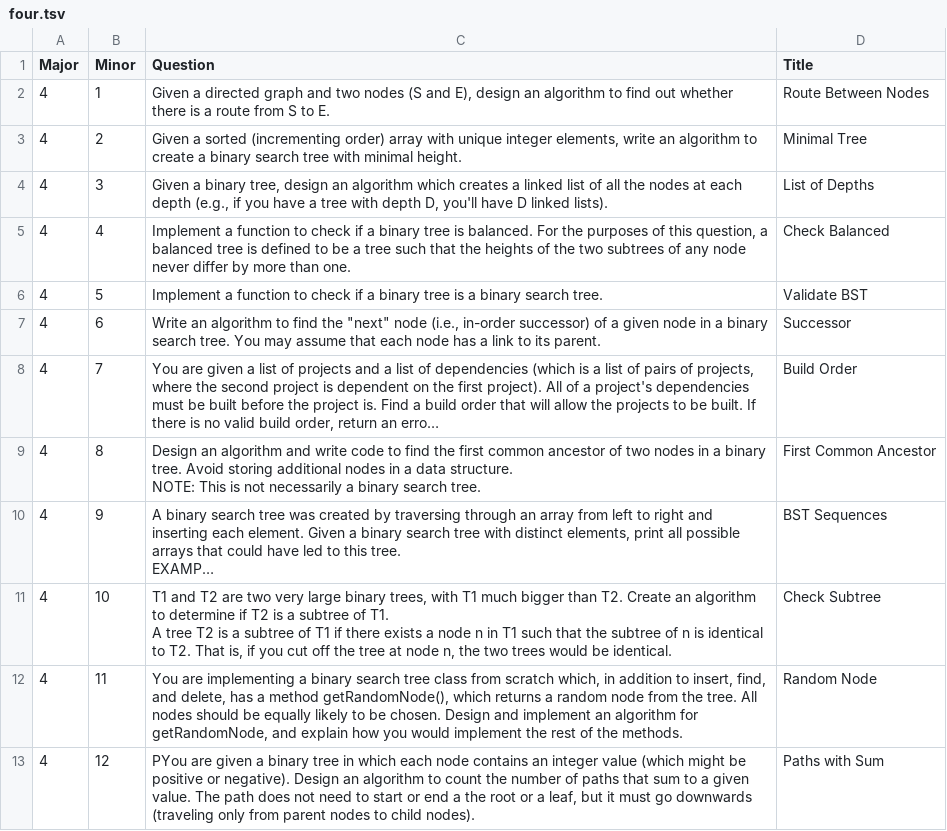
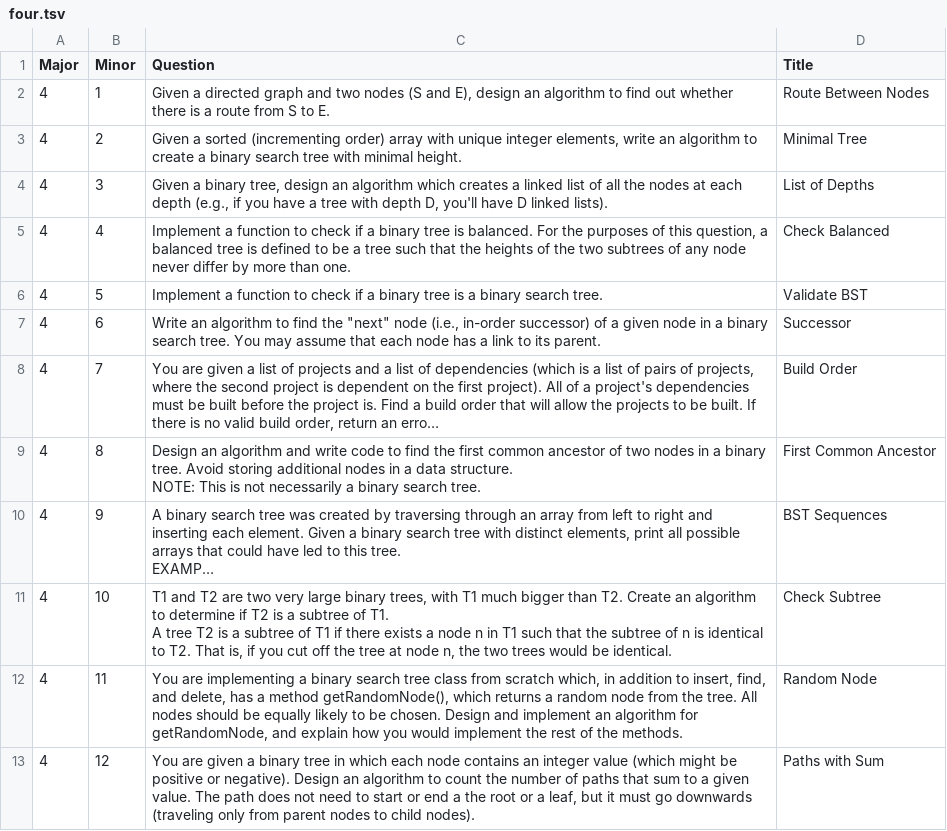
Before and after one commit to redpanda-ai/ctci, a TSV file: data/four.tsv, drawn as a sheet; long unchanged cells end in ….

Commit message:
Adding chapter 4.

```diff
--- a/data/four.tsv
+++ b/data/four.tsv
@@ -29,2 +29,2 @@ A tree T2 is a subtree of T1 if there exists a node n in T1 such that the subtre
 4	11	You are implementing a binary search tree class from scratch which, in addition to insert, find, and delete, has a method getRandomNode(), which returns a random node from the tree.  All nodes should be equally likely to be chosen.  Design and implement an algorithm for getRandomNode, and explain how you would implement the rest of the methods.	Random Node
-4	12	PYou are given a binary tree in which each node contains an integer value (which might be positive or negative).  Design an algorithm to count the number of paths that sum to a given value.  The path does not need to start or end a the root or a leaf, but it must go downwards (traveling only from parent nodes to child nodes).	Paths with Sum
+4	12	You are given a binary tree in which each node contains an integer value (which might be positive or negative).  Design an algorithm to count the number of paths that sum to a given value.  The path does not need to start or end a the root or a leaf, but it must go downwards (traveling only from parent nodes to child nodes).	Paths with Sum
```
